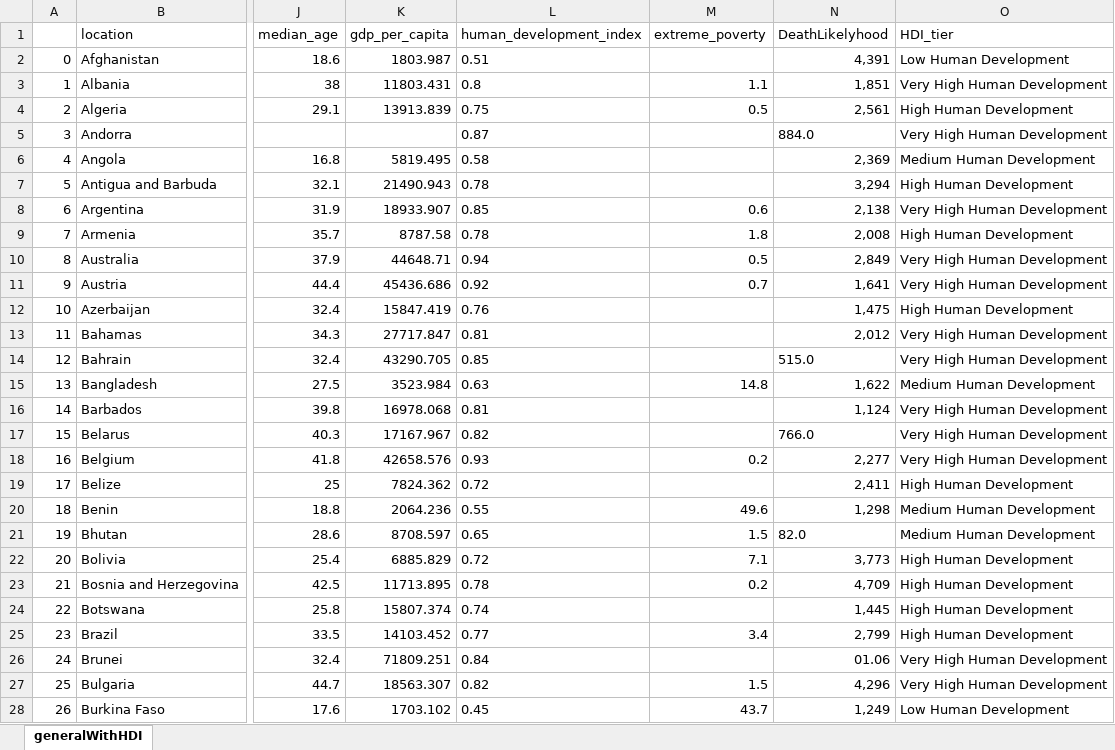
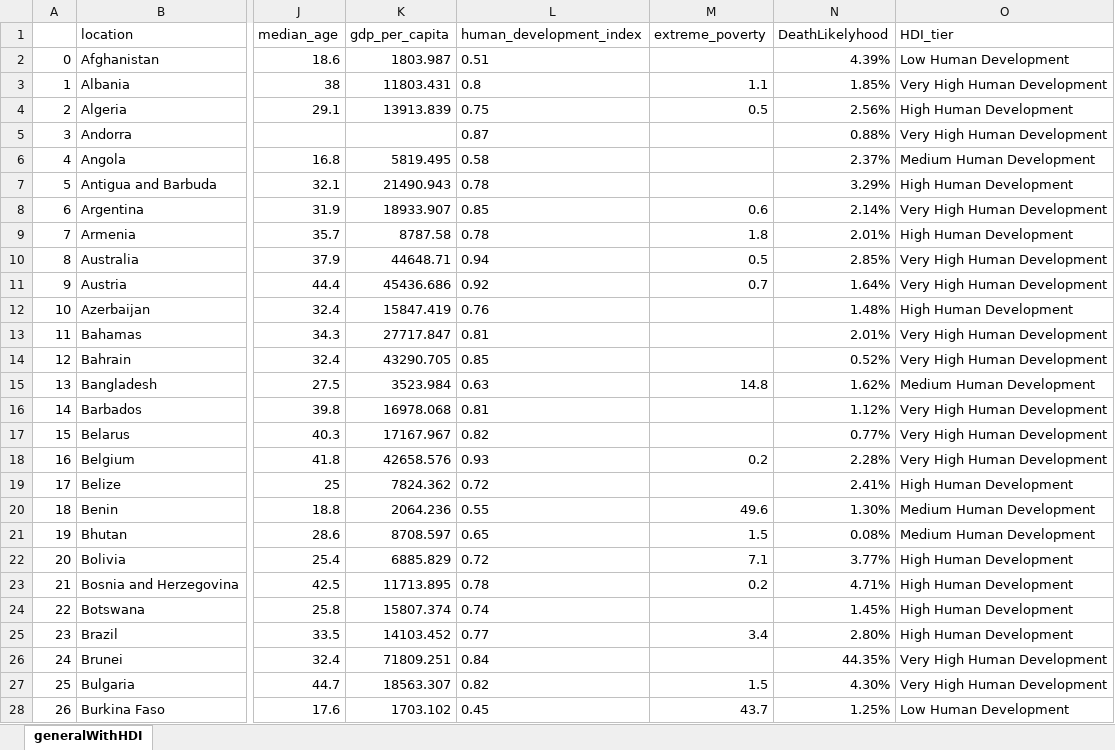
Before and after one commit to tlsantiago/covid19_analysis, an Excel workbook: generalWithHDITier.xlsx, sheet generalWithHDI, drawn as a sheet; only a part is shown, gaps mark what is left out; values as stored, in another font and other column widths than the file's, no borders; charts and pictures not drawn; the diff covers the shown part only; the diff names each change by its address in the sheet, - before the commit and + after, or states it on an @@ line.

Commit message:
Fixing Death Likelyhood percentage

```diff
--- a/generalWithHDITier.xlsx (sheet generalWithHDI)
+++ b/generalWithHDITier.xlsx (sheet generalWithHDI)
-N2 (DeathLikelyhood): 4,391
+N2 (DeathLikelyhood): 4.39%
-N3 (DeathLikelyhood): 1,851
+N3 (DeathLikelyhood): 1.85%
-N4 (DeathLikelyhood): 2,561
+N4 (DeathLikelyhood): 2.56%
-N5 (DeathLikelyhood): 884.0
+N5 (DeathLikelyhood): 0.88%
-N6 (DeathLikelyhood): 2,369
+N6 (DeathLikelyhood): 2.37%
-N7 (DeathLikelyhood): 3,294
+N7 (DeathLikelyhood): 3.29%
-N8 (DeathLikelyhood): 2,138
+N8 (DeathLikelyhood): 2.14%
-N9 (DeathLikelyhood): 2,008
+N9 (DeathLikelyhood): 2.01%
-N10 (DeathLikelyhood): 2,849
+N10 (DeathLikelyhood): 2.85%
-N11 (DeathLikelyhood): 1,641
+N11 (DeathLikelyhood): 1.64%
-N12 (DeathLikelyhood): 1,475
+N12 (DeathLikelyhood): 1.48%
-N13 (DeathLikelyhood): 2,012
+N13 (DeathLikelyhood): 2.01%
-N14 (DeathLikelyhood): 515.0
+N14 (DeathLikelyhood): 0.52%
-N15 (DeathLikelyhood): 1,622
+N15 (DeathLikelyhood): 1.62%
-N16 (DeathLikelyhood): 1,124
+N16 (DeathLikelyhood): 1.12%
-N17 (DeathLikelyhood): 766.0
+N17 (DeathLikelyhood): 0.77%
-N18 (DeathLikelyhood): 2,277
+N18 (DeathLikelyhood): 2.28%
-N19 (DeathLikelyhood): 2,411
+N19 (DeathLikelyhood): 2.41%
-N20 (DeathLikelyhood): 1,298
+N20 (DeathLikelyhood): 1.30%
-N21 (DeathLikelyhood): 82.0
+N21 (DeathLikelyhood): 0.08%
-N22 (DeathLikelyhood): 3,773
+N22 (DeathLikelyhood): 3.77%
-N23 (DeathLikelyhood): 4,709
+N23 (DeathLikelyhood): 4.71%
-N24 (DeathLikelyhood): 1,445
+N24 (DeathLikelyhood): 1.45%
-N25 (DeathLikelyhood): 2,799
+N25 (DeathLikelyhood): 2.80%
-N26 (DeathLikelyhood): 01.06
+N26 (DeathLikelyhood): 44.35%
-N27 (DeathLikelyhood): 4,296
+N27 (DeathLikelyhood): 4.30%
-N28 (DeathLikelyhood): 1,249
+N28 (DeathLikelyhood): 1.25%
```
Also changed, not shown: 158 edited cells elsewhere in this sheet.
